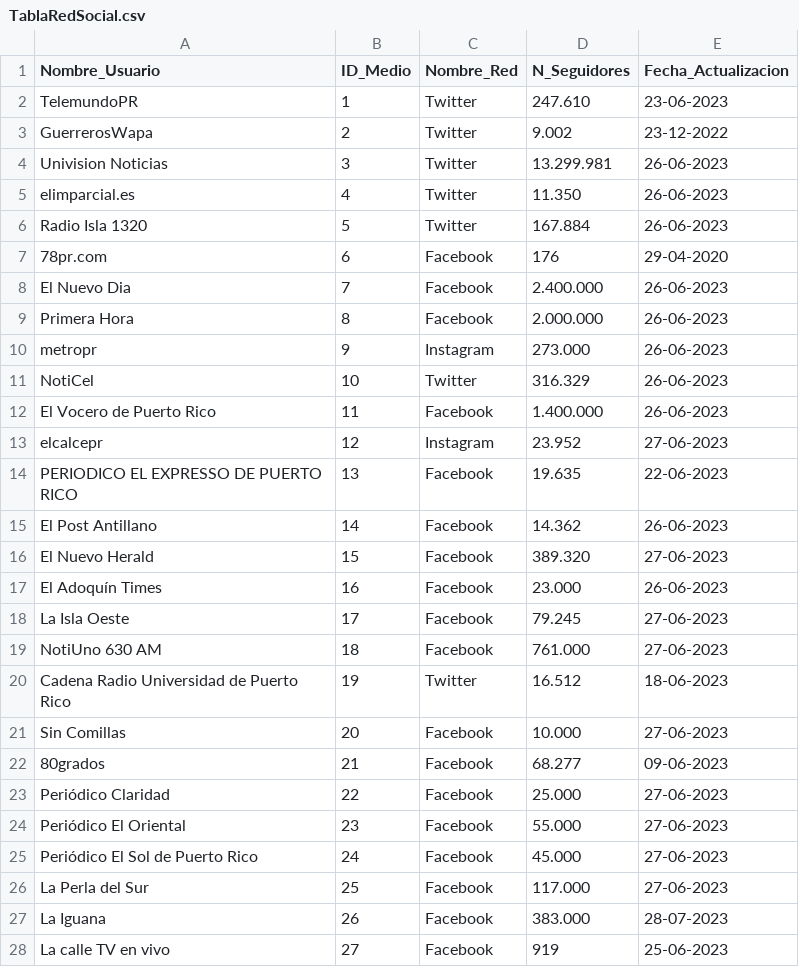
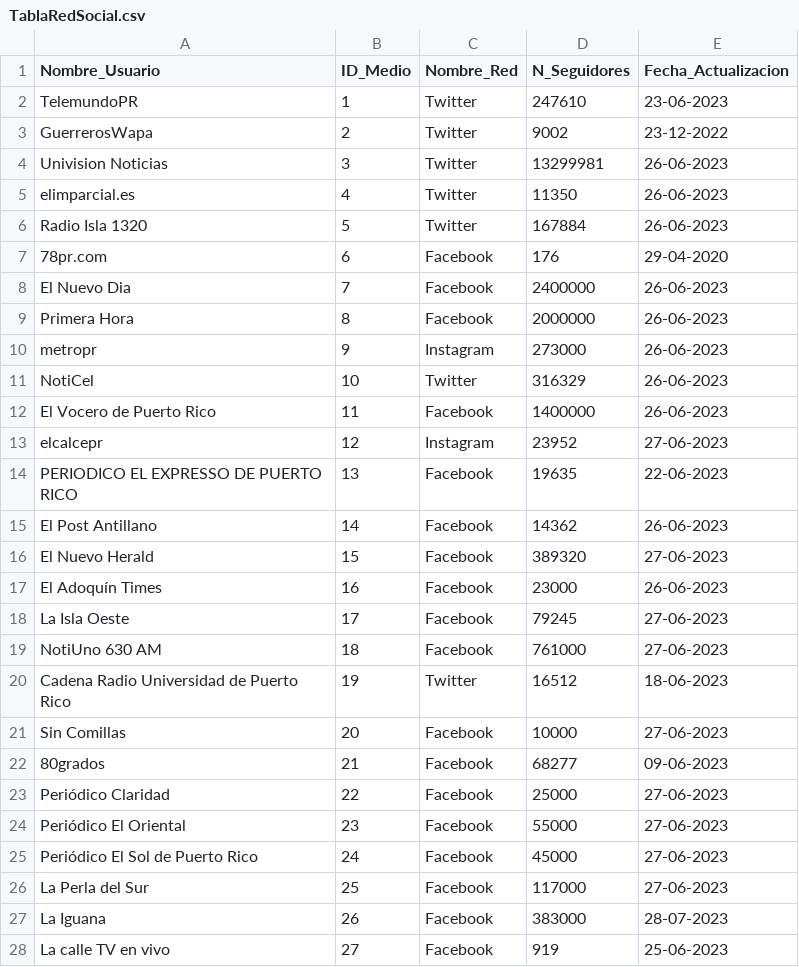
Before and after one commit to elD4vil/INFO133-equipo11, a CSV file: Parte A/files/TablaRedSocial.csv, drawn as a sheet; only a part is shown; the diff covers the shown part only.

```diff
--- a/Parte A/files/TablaRedSocial.csv
+++ b/Parte A/files/TablaRedSocial.csv
@@ -1,28 +1,28 @@
 Nombre_Usuario;ID_Medio;Nombre_Red;N_Seguidores;Fecha_Actualizacion
-TelemundoPR;1;Twitter;247.610;23-06-2023
-GuerrerosWapa;2;Twitter;9.002;23-12-2022
-Univision Noticias;3;Twitter;13.299.981;26-06-2023
-elimparcial.es;4;Twitter;11.350;26-06-2023
-Radio Isla 1320;5;Twitter;167.884;26-06-2023
+TelemundoPR;1;Twitter;247610;23-06-2023
+GuerrerosWapa;2;Twitter;9002;23-12-2022
+Univision Noticias;3;Twitter;13299981;26-06-2023
+elimparcial.es;4;Twitter;11350;26-06-2023
+Radio Isla 1320;5;Twitter;167884;26-06-2023
 78pr.com;6;Facebook;176;29-04-2020
-El Nuevo Dia;7;Facebook;2.400.000;26-06-2023
-Primera Hora;8;Facebook;2.000.000;26-06-2023
-metropr;9;Instagram;273.000;26-06-2023
-NotiCel;10;Twitter;316.329;26-06-2023
-El Vocero de Puerto Rico;11;Facebook;1.400.000;26-06-2023
-elcalcepr;12;Instagram;23.952;27-06-2023
-PERIODICO EL EXPRESSO DE PUERTO RICO;13;Facebook;19.635;22-06-2023
-El Post Antillano;14;Facebook;14.362;26-06-2023
-El Nuevo Herald;15;Facebook;389.320;27-06-2023
-El Adoquín Times ;16;Facebook;23.000;26-06-2023
-La Isla Oeste;17;Facebook;79.245;27-06-2023
-NotiUno 630 AM;18;Facebook;761.000;27-06-2023
-Cadena Radio Universidad de Puerto Rico;19;Twitter;16.512;18-06-2023
-Sin Comillas;20;Facebook;10.000;27-06-2023
-80grados;21;Facebook;68.277;09-06-2023
-Periódico Claridad;22;Facebook;25.000;27-06-2023
-Periódico El Oriental;23;Facebook;55.000;27-06-2023
-Periódico El Sol de Puerto Rico;24;Facebook;45.000;27-06-2023
-La Perla del Sur;25;Facebook;117.000;27-06-2023
-La Iguana;26;Facebook;383.000;28-07-2023
+El Nuevo Dia;7;Facebook;2400000;26-06-2023
+Primera Hora;8;Facebook;2000000;26-06-2023
+metropr;9;Instagram;273000;26-06-2023
+NotiCel;10;Twitter;316329;26-06-2023
+El Vocero de Puerto Rico;11;Facebook;1400000;26-06-2023
+elcalcepr;12;Instagram;23952;27-06-2023
+PERIODICO EL EXPRESSO DE PUERTO RICO;13;Facebook;19635;22-06-2023
+El Post Antillano;14;Facebook;14362;26-06-2023
+El Nuevo Herald;15;Facebook;389320;27-06-2023
+El Adoquín Times ;16;Facebook;23000;26-06-2023
+La Isla Oeste;17;Facebook;79245;27-06-2023
+NotiUno 630 AM;18;Facebook;761000;27-06-2023
+Cadena Radio Universidad de Puerto Rico;19;Twitter;16512;18-06-2023
+Sin Comillas;20;Facebook;10000;27-06-2023
+80grados;21;Facebook;68277;09-06-2023
+Periódico Claridad;22;Facebook;25000;27-06-2023
+Periódico El Oriental;23;Facebook;55000;27-06-2023
+Periódico El Sol de Puerto Rico;24;Facebook;45000;27-06-2023
+La Perla del Sur;25;Facebook;117000;27-06-2023
+La Iguana;26;Facebook;383000;28-07-2023
 La calle TV en vivo;27;Facebook;919;25-06-2023
```
Also changed, not shown: 4 edited cells elsewhere in this file, 1 other file.
